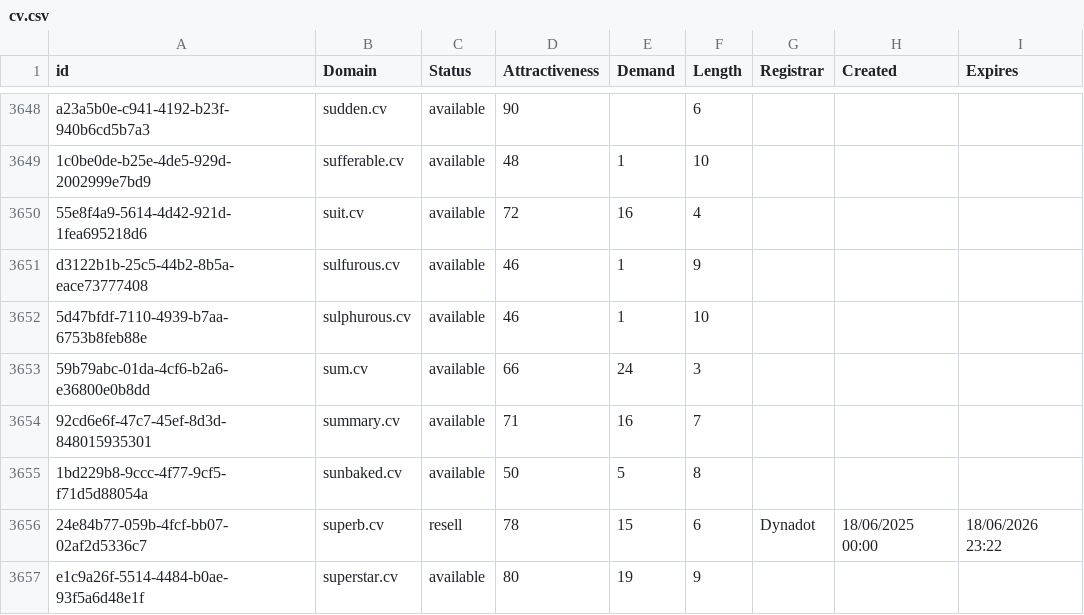
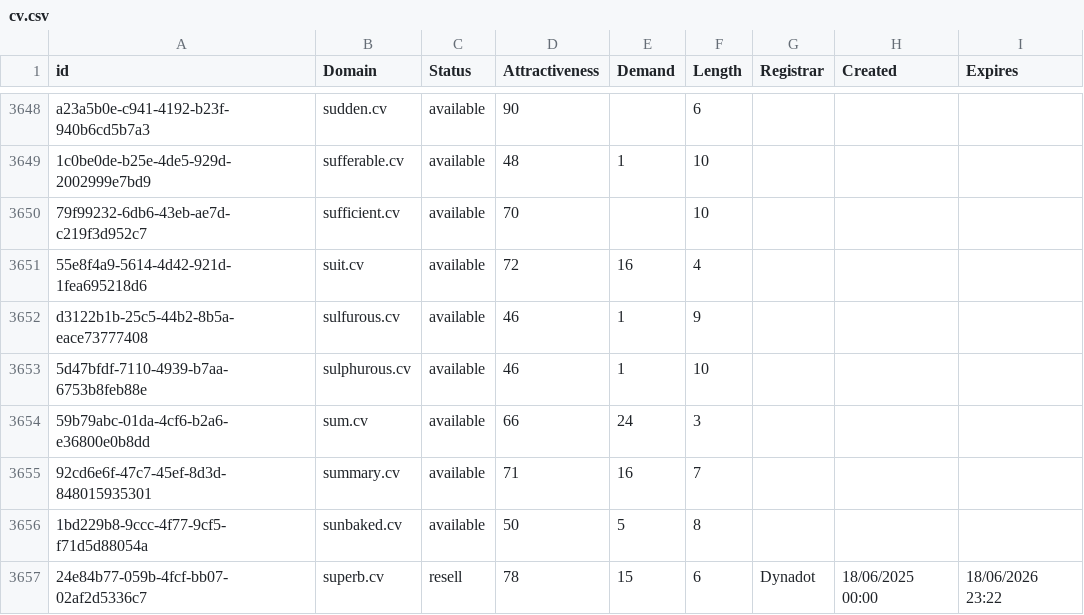
Before and after one commit to UniqueDomains/cv-oneword-domains, a CSV file: cv.csv, drawn as a sheet; only a part is shown, gaps mark what is left out; the shorter side is filled out with more unchanged rows; the diff names each change by its address in the sheet, - before the commit and + after, or states it on an @@ line.

Commit message:
Domains update

```diff
--- a/cv.csv
+++ b/cv.csv
+row 3650: 79f99232-6db6-43eb-ae7d-c219f3d952c7 | sufficient.cv | available | 70 |  | 10
```
Also changed, not shown: 2 other files.
